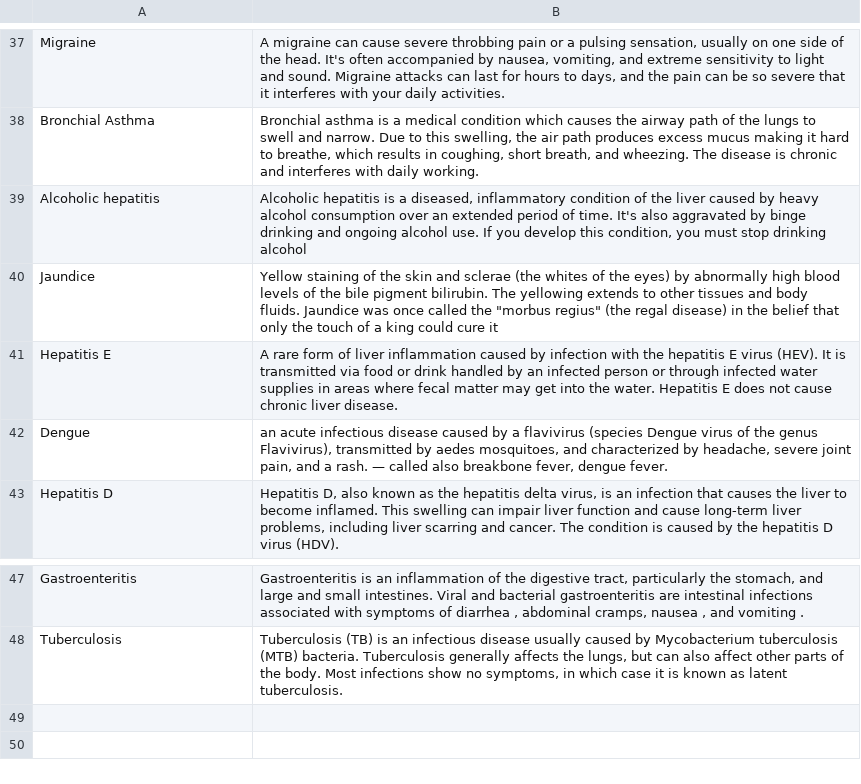
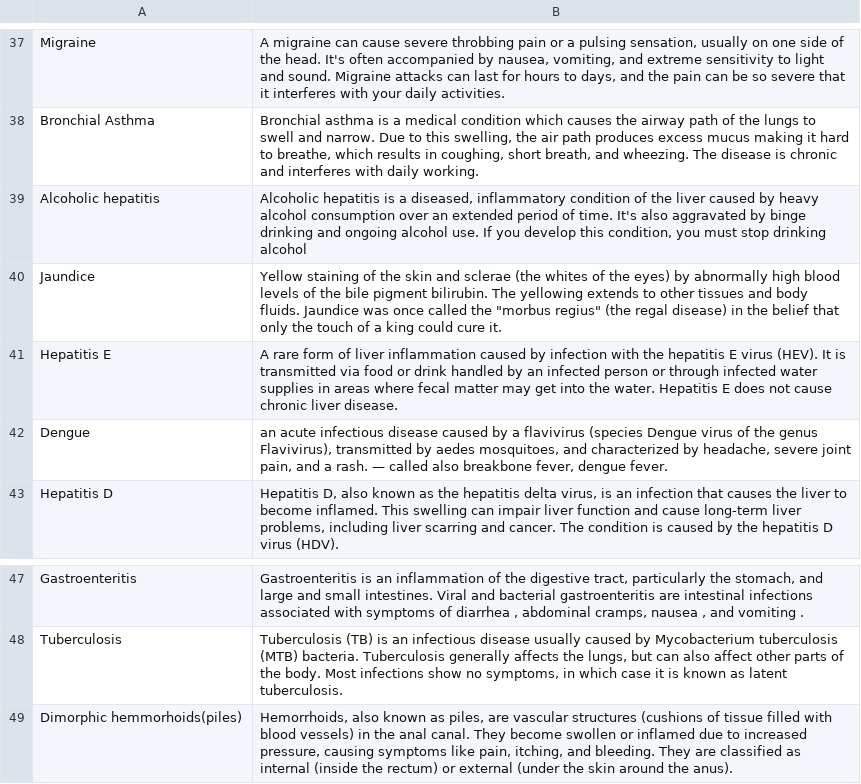
Before and after one commit to viditjain-25/MediScanMLAPI, a CSV file: symptom_Description.csv, drawn as a sheet; only a part is shown, gaps mark what is left out.

Commit message:
Update symptom_Description.csv

```diff
--- a/symptom_Description.csv
+++ b/symptom_Description.csv
@@ -39,3 +39,3 @@ Bronchial Asthma,"Bronchial asthma is a medical condition which causes the airwa
 Alcoholic hepatitis,"Alcoholic hepatitis is a diseased, inflammatory condition of the liver caused by heavy alcohol consumption over an extended period of time. It's also aggravated by binge drinking and ongoing alcohol use. If you develop this condition, you must stop drinking alcohol"
-Jaundice,"Yellow staining of the skin and sclerae (the whites of the eyes) by abnormally high blood levels of the bile pigment bilirubin. The yellowing extends to other tissues and body fluids. Jaundice was once called the ""morbus regius"" (the regal disease) in the belief that only the touch of a king could cure it"
+Jaundice,"Yellow staining of the skin and sclerae (the whites of the eyes) by abnormally high blood levels of the bile pigment bilirubin. The yellowing extends to other tissues and body fluids. Jaundice was once called the ""morbus regius"" (the regal disease) in the belief that only the touch of a king could cure it."
 Hepatitis E,A rare form of liver inflammation caused by infection with the hepatitis E virus (HEV). It is transmitted via food or drink handled by an infected person or through infected water supplies in areas where fecal matter may get into the water. Hepatitis E does not cause chronic liver disease.
@@ -48 +48,2 @@ Gastroenteritis,"Gastroenteritis is an inflammation of the digestive tract, part
 Tuberculosis,"Tuberculosis (TB) is an infectious disease usually caused by Mycobacterium tuberculosis (MTB) bacteria. Tuberculosis generally affects the lungs, but can also affect other parts of the body. Most infections show no symptoms, in which case it is known as latent tuberculosis."
+Dimorphic hemmorhoids(piles),"Hemorrhoids, also known as piles, are vascular structures (cushions of tissue filled with blood vessels) in the anal canal. They become swollen or inflamed due to increased pressure, causing symptoms like pain, itching, and bleeding. They are classified as internal (inside the rectum) or external (under the skin around the anus)."
```
